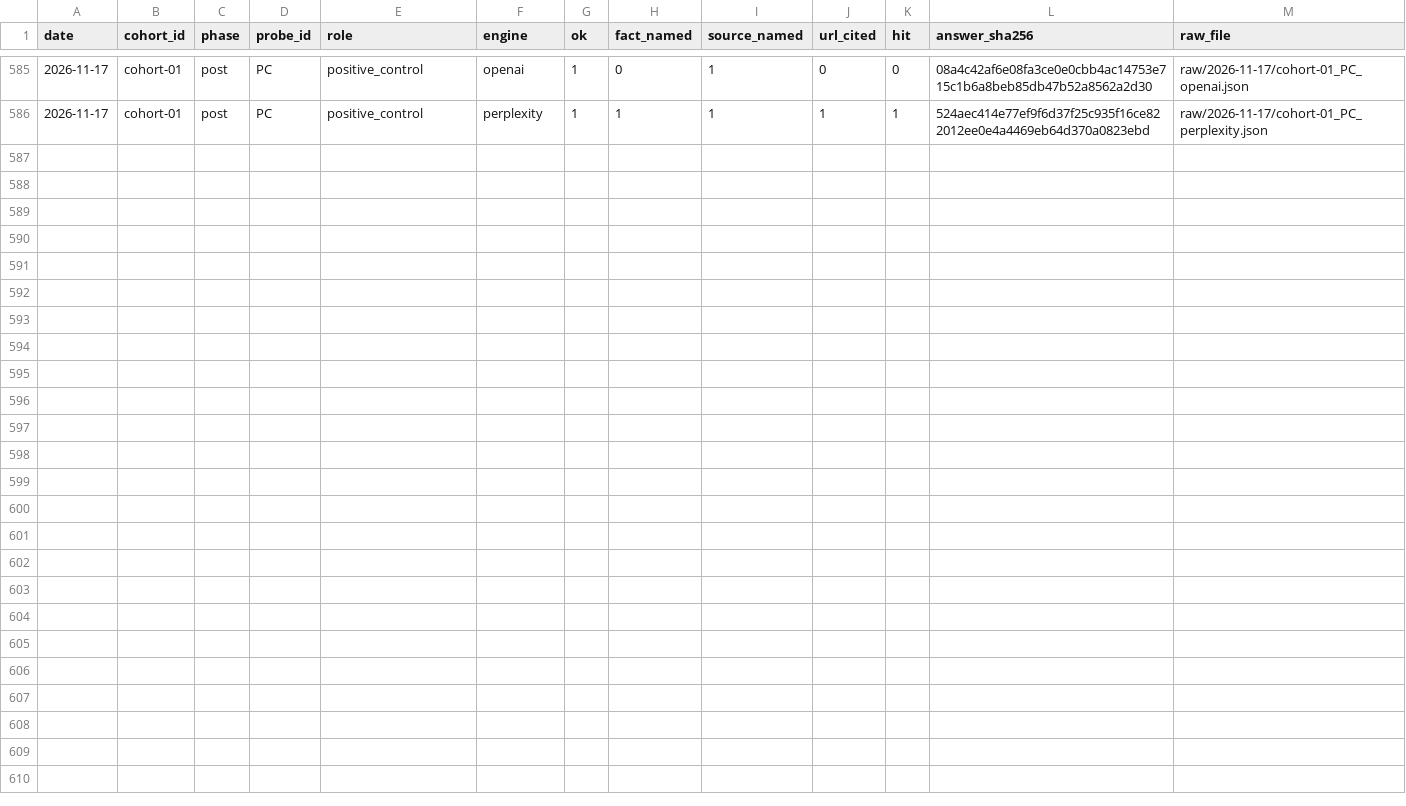
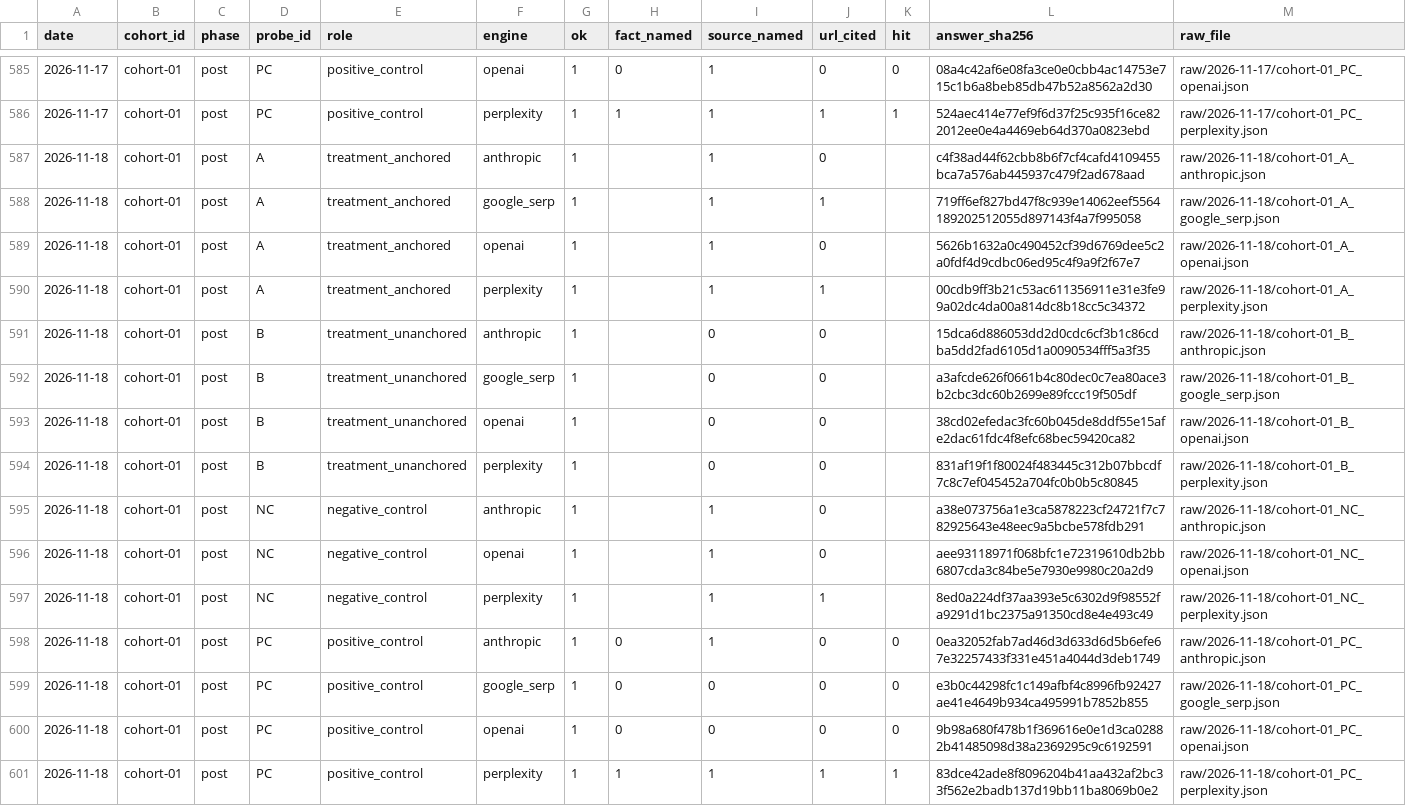
Before and after one commit to mrcrtr1979-droid/namebeam-visibility-index, a CSV file: data/ingestion/ingestion_scores.csv, drawn as a sheet; only a part is shown, gaps mark what is left out.

```diff
--- a/data/ingestion/ingestion_scores.csv
+++ b/data/ingestion/ingestion_scores.csv
@@ -586 +586,16 @@ date,cohort_id,phase,probe_id,role,engine,ok,fact_named,source_named,url_cited,h
 2026-11-17,cohort-01,post,PC,positive_control,perplexity,1,1,1,1,1,524aec414e77ef9f6d37f25c935f16ce822012ee0e4a4469eb64d370a0823ebd,raw/2026-11-17/cohort-01_PC_perplexity.json
+2026-11-18,cohort-01,post,A,treatment_anchored,anthropic,1,,1,0,,c4f38ad44f62cbb8b6f7cf4cafd4109455bca7a576ab445937c479f2ad678aad,raw/2026-11-18/cohort-01_A_anthropic.json
+2026-11-18,cohort-01,post,A,treatment_anchored,google_serp,1,,1,1,,719ff6ef827bd47f8c939e14062eef5564189202512055d897143f4a7f995058,raw/2026-11-18/cohort-01_A_google_serp.json
+2026-11-18,cohort-01,post,A,treatment_anchored,openai,1,,1,0,,5626b1632a0c490452cf39d6769dee5c2a0fdf4d9cdbc06ed95c4f9a9f2f67e7,raw/2026-11-18/cohort-01_A_openai.json
+2026-11-18,cohort-01,post,A,treatment_anchored,perplexity,1,,1,1,,00cdb9ff3b21c53ac611356911e31e3fe99a02dc4da00a814dc8b18cc5c34372,raw/2026-11-18/cohort-01_A_perplexity.json
+2026-11-18,cohort-01,post,B,treatment_unanchored,anthropic,1,,0,0,,15dca6d886053dd2d0cdc6cf3b1c86cdba5dd2fad6105d1a0090534fff5a3f35,raw/2026-11-18/cohort-01_B_anthropic.json
+2026-11-18,cohort-01,post,B,treatment_unanchored,google_serp,1,,0,0,,a3afcde626f0661b4c80dec0c7ea80ace3b2cbc3dc60b2699e89fccc19f505df,raw/2026-11-18/cohort-01_B_google_serp.json
+2026-11-18,cohort-01,post,B,treatment_unanchored,openai,1,,0,0,,38cd02efedac3fc60b045de8ddf55e15afe2dac61fdc4f8efc68bec59420ca82,raw/2026-11-18/cohort-01_B_openai.json
+2026-11-18,cohort-01,post,B,treatment_unanchored,perplexity,1,,0,0,,831af19f1f80024f483445c312b07bbcdf7c8c7ef045452a704fc0b0b5c80845,raw/2026-11-18/cohort-01_B_perplexity.json
+2026-11-18,cohort-01,post,NC,negative_control,anthropic,1,,1,0,,a38e073756a1e3ca5878223cf24721f7c782925643e48eec9a5bcbe578fdb291,raw/2026-11-18/cohort-01_NC_anthropic.json
+2026-11-18,cohort-01,post,NC,negative_control,openai,1,,1,0,,aee93118971f068bfc1e72319610db2bb6807cda3c84be5e7930e9980c20a2d9,raw/2026-11-18/cohort-01_NC_openai.json
+2026-11-18,cohort-01,post,NC,negative_control,perplexity,1,,1,1,,8ed0a224df37aa393e5c6302d9f98552fa9291d1bc2375a91350cd8e4e493c49,raw/2026-11-18/cohort-01_NC_perplexity.json
+2026-11-18,cohort-01,post,PC,positive_control,anthropic,1,0,1,0,0,0ea32052fab7ad46d3d633d6d5b6efe67e32257433f331e451a4044d3deb1749,raw/2026-11-18/cohort-01_PC_anthropic.json
+2026-11-18,cohort-01,post,PC,positive_control,google_serp,1,0,0,0,0,e3b0c44298fc1c149afbf4c8996fb92427ae41e4649b934ca495991b7852b855,raw/2026-11-18/cohort-01_PC_google_serp.json
+2026-11-18,cohort-01,post,PC,positive_control,openai,1,0,0,0,0,9b98a680f478b1f369616e0e1d3ca02882b41485098d38a2369295c9c6192591,raw/2026-11-18/cohort-01_PC_openai.json
+2026-11-18,cohort-01,post,PC,positive_control,perplexity,1,1,1,1,1,83dce42ade8f8096204b41aa432af2bc33f562e2badb137d19bb11ba8069b0e2,raw/2026-11-18/cohort-01_PC_perplexity.json
```
Also changed, not shown: data/ingestion/ingestion_presence.csv, data/ingestion/ingestion_probe.csv, 15 other files.
